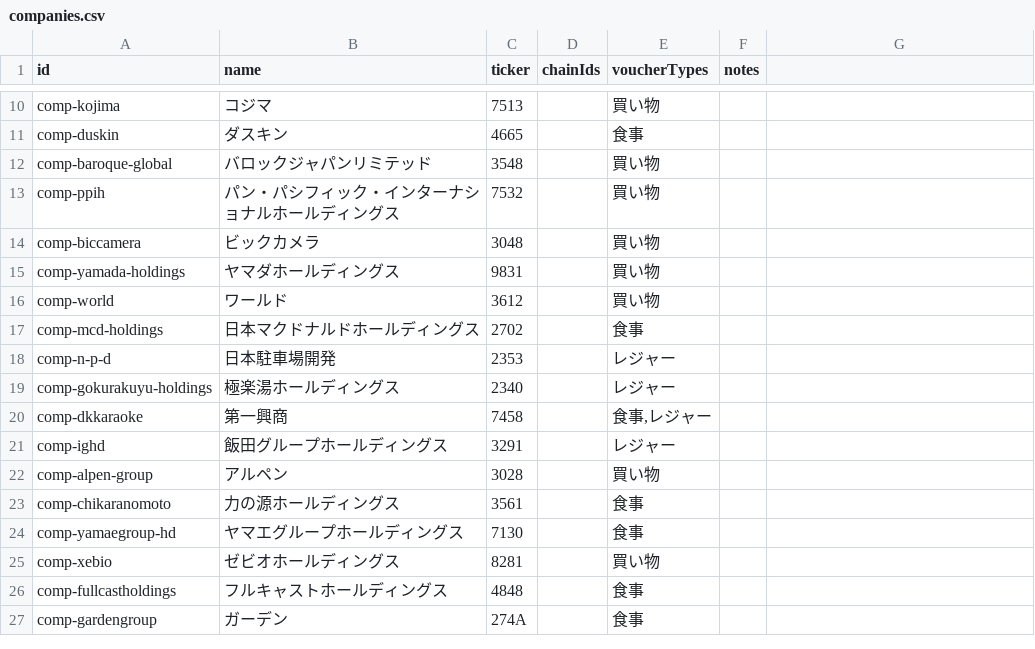
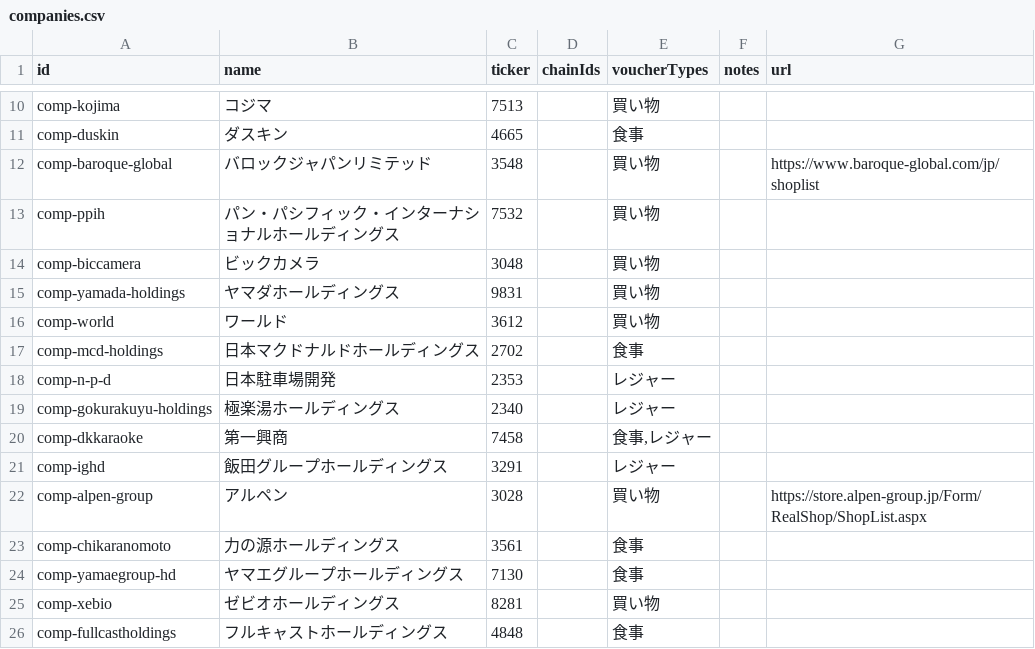
Before and after one commit to shun2741/yutai-catalog, a CSV file: data/companies.csv, drawn as a sheet; only a part is shown, gaps mark what is left out; the shorter side is filled out with more unchanged rows; the diff names each change by its address in the sheet, - before the commit and + after, or states it on an @@ line.

```diff
--- a/data/companies.csv
+++ b/data/companies.csv
-G1: (empty)
+G1: url
-G12 (url): (empty)
+G12 (url): https://www.baroque-global.com/jp/shoplist
-G22 (url): (empty)
+G22 (url): https://store.alpen-group.jp/Form/RealShop/ShopList.aspx
```
Also changed, not shown: 4 other files.
